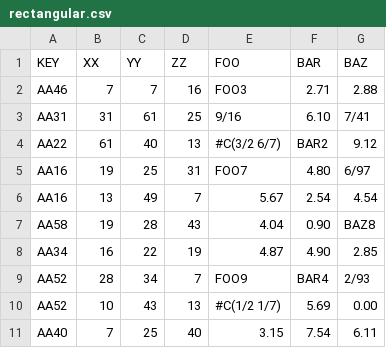
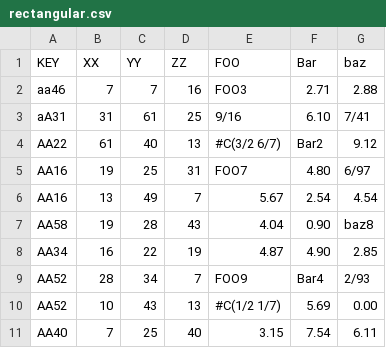
Before and after one commit to calyau/maxima, a CSV file: share/contrib/numericalio/rectangular.csv, drawn as a sheet.

```diff
--- a/share/contrib/numericalio/rectangular.csv
+++ b/share/contrib/numericalio/rectangular.csv
@@ -1,10 +1,10 @@
-KEY, XX, YY, ZZ, FOO, BAR, BAZ
-AA46,   7,   7,  16, FOO3,  2.71,  2.88
-AA31,  31,  61,  25, 9/16,  6.10,  7/41
-AA22,  61,  40,  13, #C(3/2 6/7),  BAR2,  9.12
+KEY, XX, YY, ZZ, FOO, Bar, baz
+aa46,   7,   7,  16, FOO3,  2.71,  2.88
+aA31,  31,  61,  25, 9/16,  6.10,  7/41
+AA22,  61,  40,  13, #C(3/2 6/7),  Bar2,  9.12
 AA16,  19,  25,  31, FOO7,  4.80,  6/97
 AA16,  13,  49,   7, 5.67,  2.54,  4.54
-AA58,  19,  28,  43, 4.04,  0.90,  BAZ8
+AA58,  19,  28,  43, 4.04,  0.90,  baz8
 AA34,  16,  22,  19, 4.87,  4.90,  2.85
-AA52,  28,  34,   7, FOO9,  BAR4,  2/93
+AA52,  28,  34,   7, FOO9,  Bar4,  2/93
 AA52,  10,  43,  13, #C(1/2 1/7),  5.69,  0.00
```
Also changed, not shown: share/contrib/numericalio/really-space-separated.csv, 8 other files.
